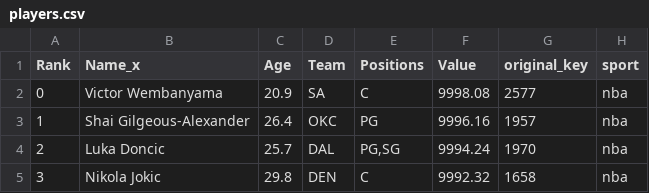
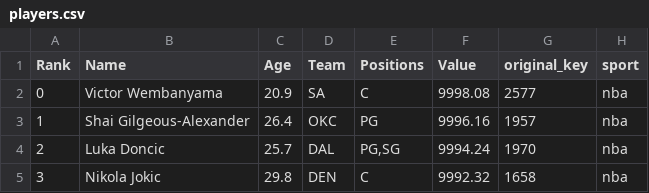
Before and after one commit to seesi8/basketball, a CSV file: dynasty_basketball/public/players.csv, drawn as a sheet; only a part is shown; the diff names each change by its address in the sheet, - before the commit and + after, or states it on an @@ line.

```diff
--- a/dynasty_basketball/public/players.csv
+++ b/dynasty_basketball/public/players.csv
-B1: Name_x
+B1: Name
```
Also changed, not shown: 18 other files.
